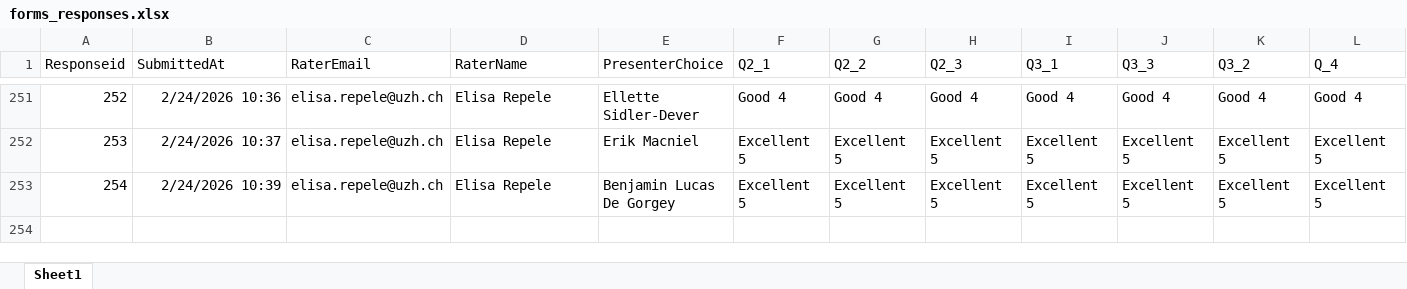
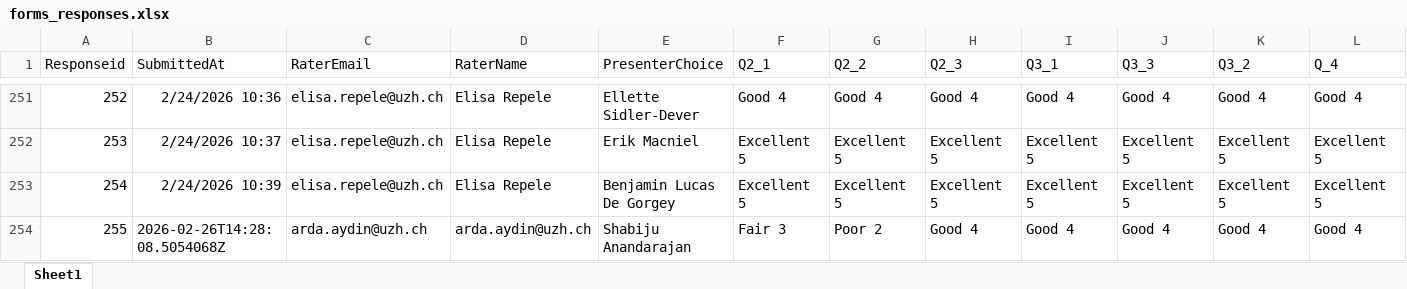
Before and after one commit to RenjieCui/Peer-Grading-Repo-archived, an Excel workbook: PeerGrading/Input/form_exports/forms_responses.xlsx, sheet Sheet1, drawn as a sheet; only a part is shown, gaps mark what is left out; values as stored, in another font and other column widths than the file's, no borders; table styles not drawn; rows hold the shown columns only; the diff names each change by its address in the sheet, - before the commit and + after, or states it on an @@ line.

```diff
--- a/PeerGrading/Input/form_exports/forms_responses.xlsx (sheet Sheet1)
+++ b/PeerGrading/Input/form_exports/forms_responses.xlsx (sheet Sheet1)
+row 254: 255 | 2026-02-26T14:28:08.5054068Z | arda.aydin@uzh.ch | arda.aydin@uzh.ch | Shabiju Anandarajan | Fair 3 | Poor 2 | Good 4 | Good 4 | Good 4 | Good 4 | Good 4
```
Also changed, not shown: 10 other files.
